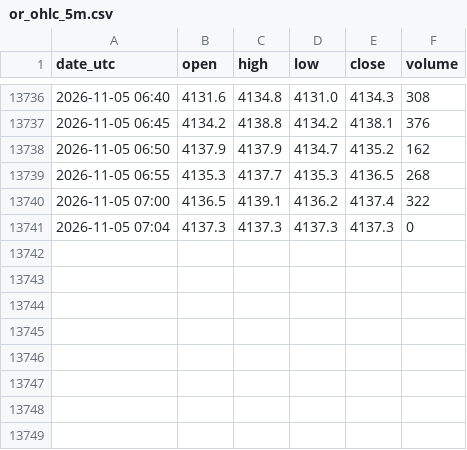
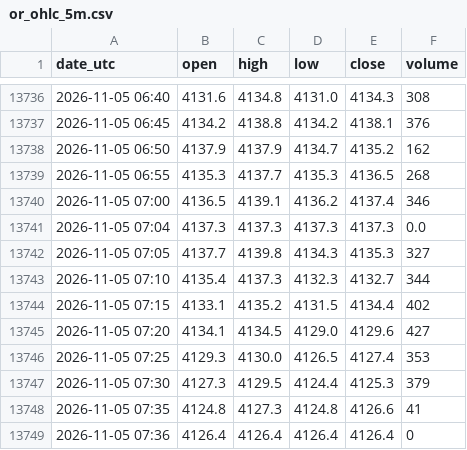
Before and after one commit to nnnnnnnnnn0/trading-or-, a CSV file: data/or_ohlc_5m.csv, drawn as a sheet; only a part is shown, gaps mark what is left out.

```diff
--- a/data/or_ohlc_5m.csv
+++ b/data/or_ohlc_5m.csv
@@ -13739,3 +13739,11 @@ date_utc,open,high,low,close,volume
 2026-11-05 06:55,4135.3,4137.7,4135.3,4136.5,268
-2026-11-05 07:00,4136.5,4139.1,4136.2,4137.4,322
-2026-11-05 07:04,4137.3,4137.3,4137.3,4137.3,0
+2026-11-05 07:00,4136.5,4139.1,4136.2,4137.4,346
+2026-11-05 07:04,4137.3,4137.3,4137.3,4137.3,0.0
+2026-11-05 07:05,4137.7,4139.8,4134.3,4135.3,327
+2026-11-05 07:10,4135.4,4137.3,4132.3,4132.7,344
+2026-11-05 07:15,4133.1,4135.2,4131.5,4134.4,402
+2026-11-05 07:20,4134.1,4134.5,4129.0,4129.6,427
+2026-11-05 07:25,4129.3,4130.0,4126.5,4127.4,353
+2026-11-05 07:30,4127.3,4129.5,4124.4,4125.3,379
+2026-11-05 07:35,4124.8,4127.3,4124.8,4126.6,41
+2026-11-05 07:36,4126.4,4126.4,4126.4,4126.4,0
```
Also changed, not shown: data/facteur_argent.csv, data/facteur_dollar_dxy.csv, 3 other files.
